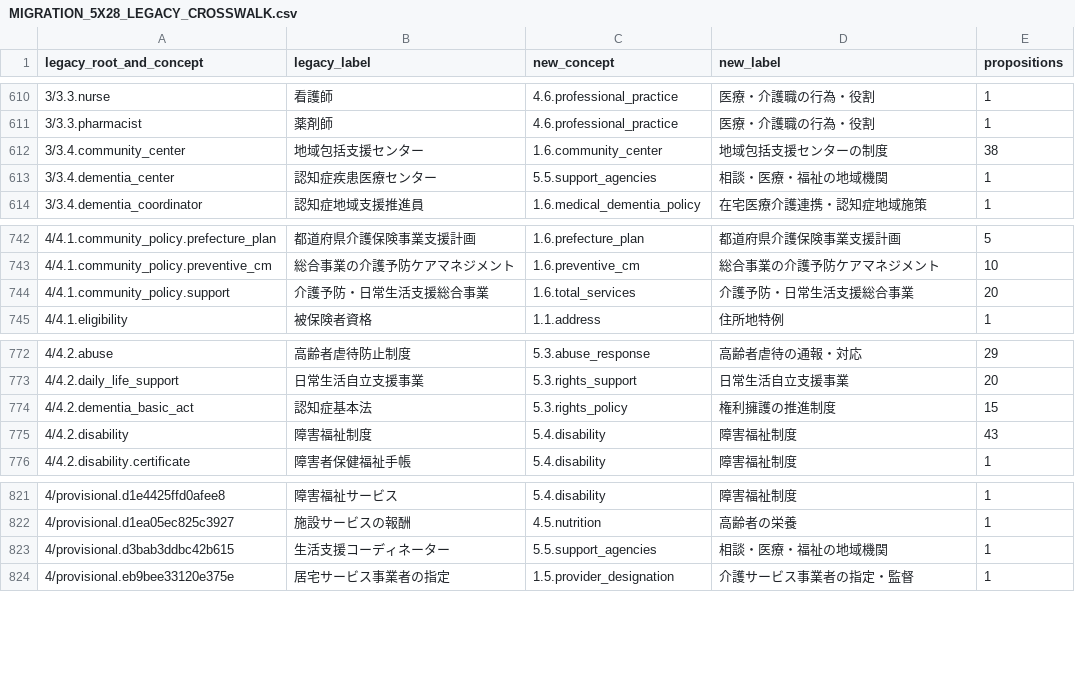
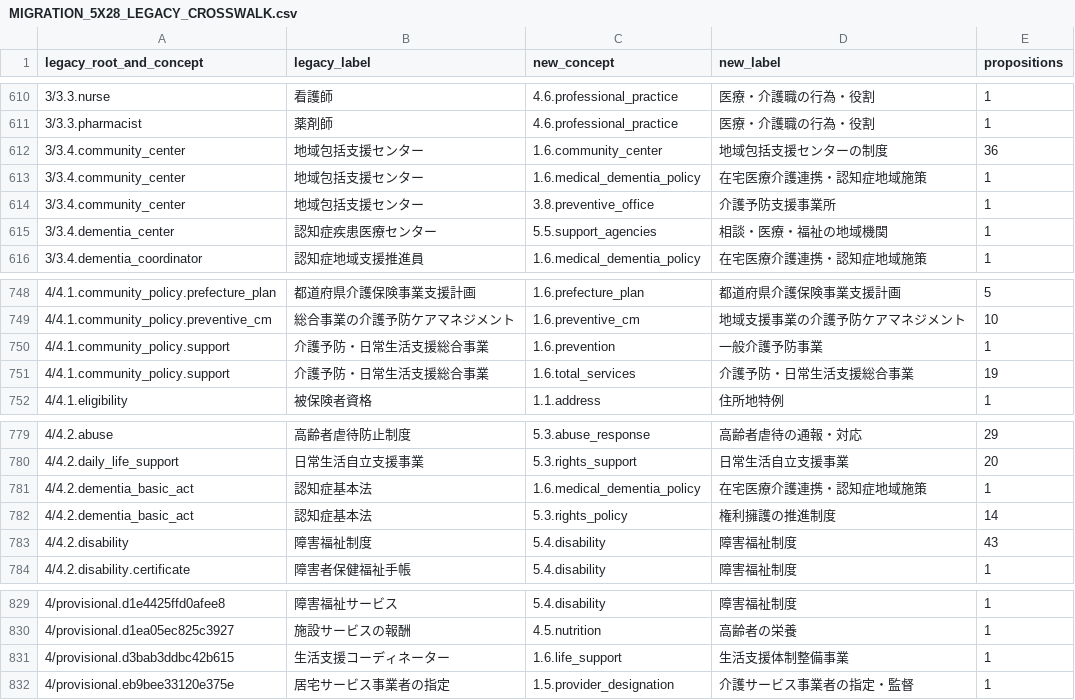
Before and after one commit to KKawamura1/care-manager-quest, a CSV file: docs/taxonomy/issue-32-experiment/MIGRATION_5X28_LEGACY_CROSSWALK.csv, drawn as a sheet; only a part is shown, gaps mark what is left out; the diff covers the shown part only.

Commit message:
fix(taxonomy): audit community programs and distinguish historical prevention

```diff
--- a/docs/taxonomy/issue-32-experiment/MIGRATION_5X28_LEGACY_CROSSWALK.csv
+++ b/docs/taxonomy/issue-32-experiment/MIGRATION_5X28_LEGACY_CROSSWALK.csv
@@ -611,3 +611,5 @@
 "3/3.3.pharmacist","薬剤師","4.6.professional_practice","医療・介護職の行為・役割","1"
-"3/3.4.community_center","地域包括支援センター","1.6.community_center","地域包括支援センターの制度","38"
+"3/3.4.community_center","地域包括支援センター","1.6.community_center","地域包括支援センターの制度","36"
+"3/3.4.community_center","地域包括支援センター","1.6.medical_dementia_policy","在宅医療介護連携・認知症地域施策","1"
+"3/3.4.community_center","地域包括支援センター","3.8.preventive_office","介護予防支援事業所","1"
 "3/3.4.dementia_center","認知症疾患医療センター","5.5.support_agencies","相談・医療・福祉の地域機関","1"
@@ -742,4 +748,5 @@
 "4/4.1.community_policy.prefecture_plan","都道府県介護保険事業支援計画","1.6.prefecture_plan","都道府県介護保険事業支援計画","5"
-"4/4.1.community_policy.preventive_cm","総合事業の介護予防ケアマネジメント","1.6.preventive_cm","総合事業の介護予防ケアマネジメント","10"
-"4/4.1.community_policy.support","介護予防・日常生活支援総合事業","1.6.total_services","介護予防・日常生活支援総合事業","20"
+"4/4.1.community_policy.preventive_cm","総合事業の介護予防ケアマネジメント","1.6.preventive_cm","地域支援事業の介護予防ケアマネジメント","10"
+"4/4.1.community_policy.support","介護予防・日常生活支援総合事業","1.6.prevention","一般介護予防事業","1"
+"4/4.1.community_policy.support","介護予防・日常生活支援総合事業","1.6.total_services","介護予防・日常生活支援総合事業","19"
 "4/4.1.eligibility","被保険者資格","1.1.address","住所地特例","1"
@@ -773,3 +780,4 @@
 "4/4.2.daily_life_support","日常生活自立支援事業","5.3.rights_support","日常生活自立支援事業","20"
-"4/4.2.dementia_basic_act","認知症基本法","5.3.rights_policy","権利擁護の推進制度","15"
+"4/4.2.dementia_basic_act","認知症基本法","1.6.medical_dementia_policy","在宅医療介護連携・認知症地域施策","1"
+"4/4.2.dementia_basic_act","認知症基本法","5.3.rights_policy","権利擁護の推進制度","14"
 "4/4.2.disability","障害福祉制度","5.4.disability","障害福祉制度","43"
@@ -822,3 +830,3 @@
 "4/provisional.d1ea05ec825c3927","施設サービスの報酬","4.5.nutrition","高齢者の栄養","1"
-"4/provisional.d3bab3ddbc42b615","生活支援コーディネーター","5.5.support_agencies","相談・医療・福祉の地域機関","1"
+"4/provisional.d3bab3ddbc42b615","生活支援コーディネーター","1.6.life_support","生活支援体制整備事業","1"
 "4/provisional.eb9bee33120e375e","居宅サービス事業者の指定","1.5.provider_designation","介護サービス事業者の指定・監督","1"
```
Also changed, not shown: 7 added rows, 3 removed rows and 21 edited cells elsewhere in this file, docs/taxonomy/issue-32-experiment/MIGRATION_5X28_CONCEPT_COUNTS.csv, 33 other files.
